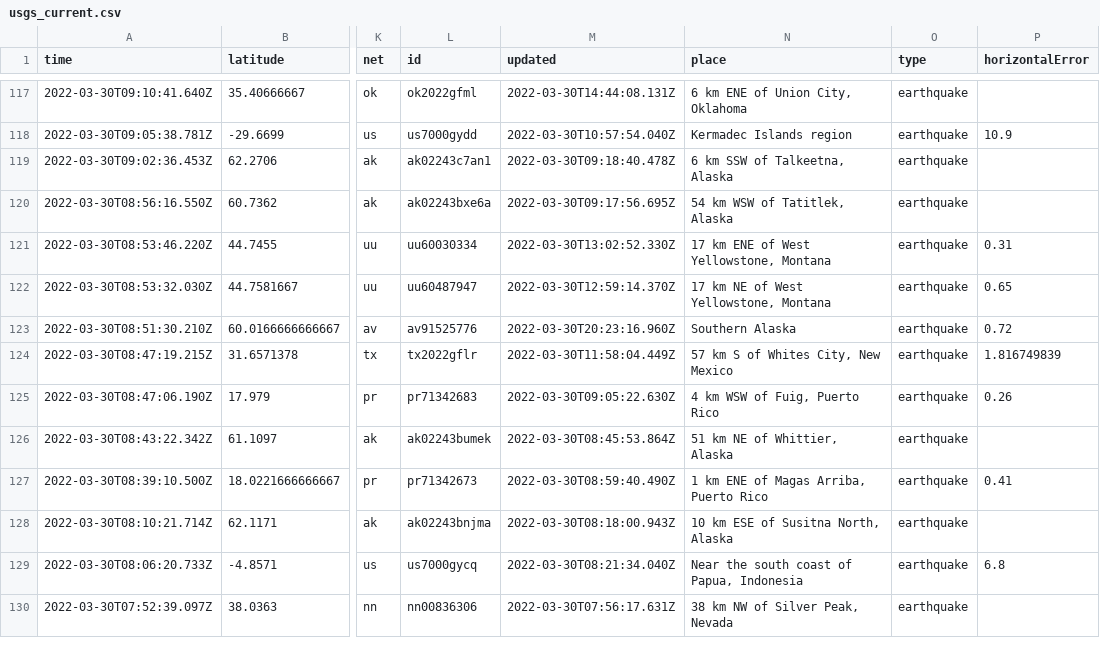
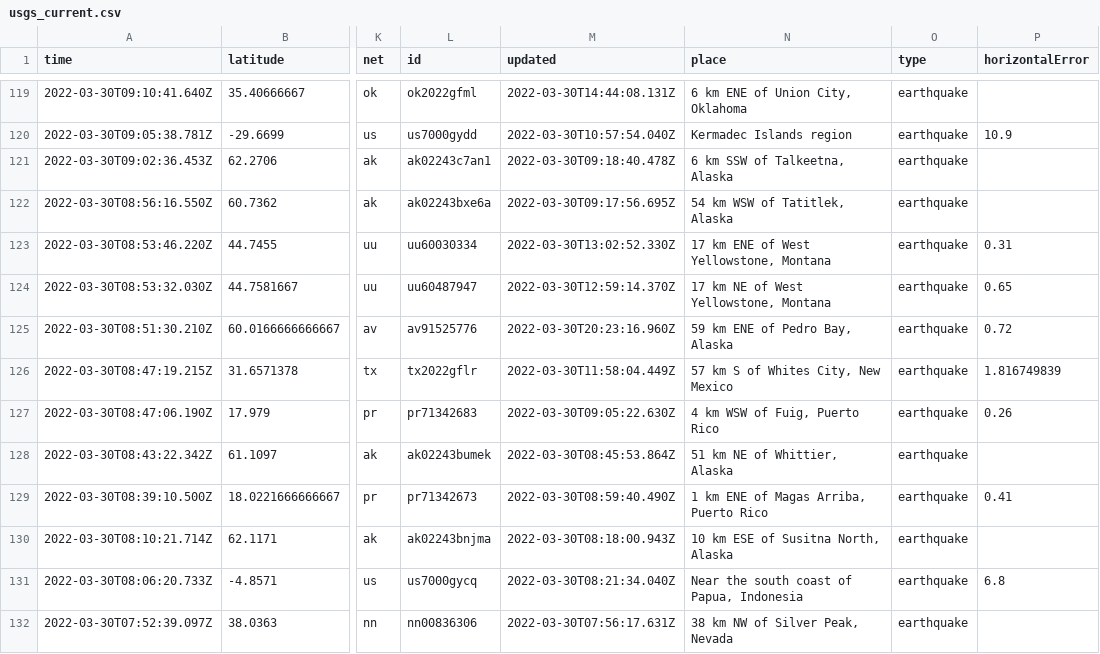
Before and after one commit to rachelll4/git-actions-nicar, a CSV file: usgs_current.csv, drawn as a sheet; only a part is shown, gaps mark what is left out; addresses are those after the commit; the diff covers the shown part only; the diff names each change by its address in the sheet, - before the commit and + after, or states it on an @@ line.

```diff
--- a/usgs_current.csv
+++ b/usgs_current.csv
-N125 (place): Southern Alaska
+N125 (place): 59 km ENE of Pedro Bay, Alaska
```
Also changed, not shown: 4 added rows, 2 removed rows and 1 edited cell elsewhere in this file.
